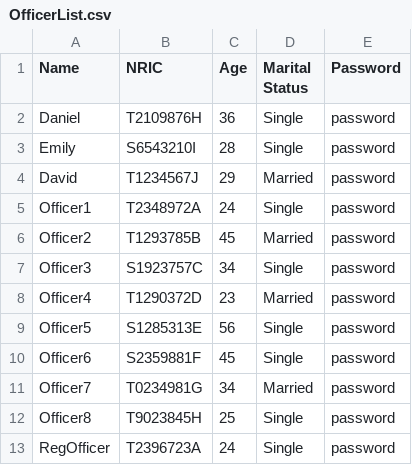
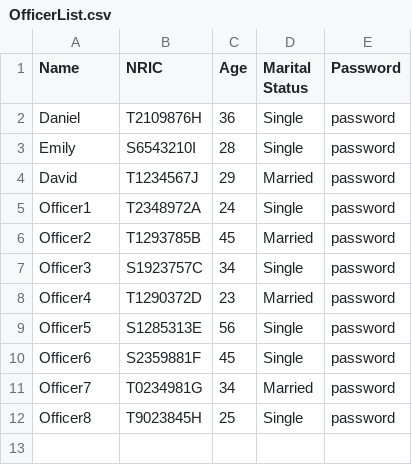
Before and after one commit to Elkan-Ong/SC2002Proj, a CSV file: out/production/BTO/Files/OfficerList.csv, drawn as a sheet; the diff names each change by its address in the sheet, - before the commit and + after, or states it on an @@ line.

```diff
--- a/out/production/BTO/Files/OfficerList.csv
+++ b/out/production/BTO/Files/OfficerList.csv
-row 13: RegOfficer | T2396723A | 24 | Single | password
```
Also changed, not shown: BTO/src/Files/ApplicantList.csv, BTO/src/Files/OfficerList.csv, 15 other files.
